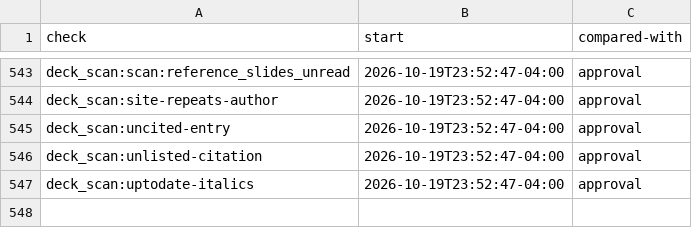
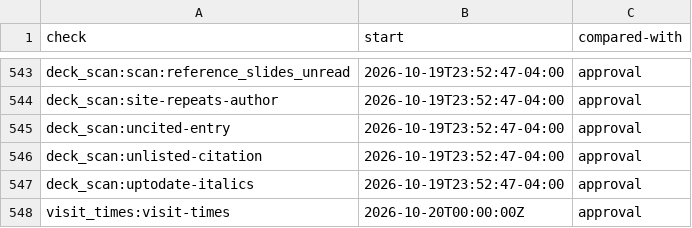
Before and after one commit to mshamblin5150-code/clinical-skills, a TSV file: reference/completion-check-starts.tsv, drawn as a sheet; only a part is shown, gaps mark what is left out; the diff names each change by its address in the sheet, - before the commit and + after, or states it on an @@ line.

Commit message:
Check visit times through both clinical note graders (#1810)

```diff
--- a/reference/completion-check-starts.tsv
+++ b/reference/completion-check-starts.tsv
+row 548: visit_times:visit-times | 2026-10-20T00:00:00Z | approval
```
Also changed, not shown: 9 other files.
